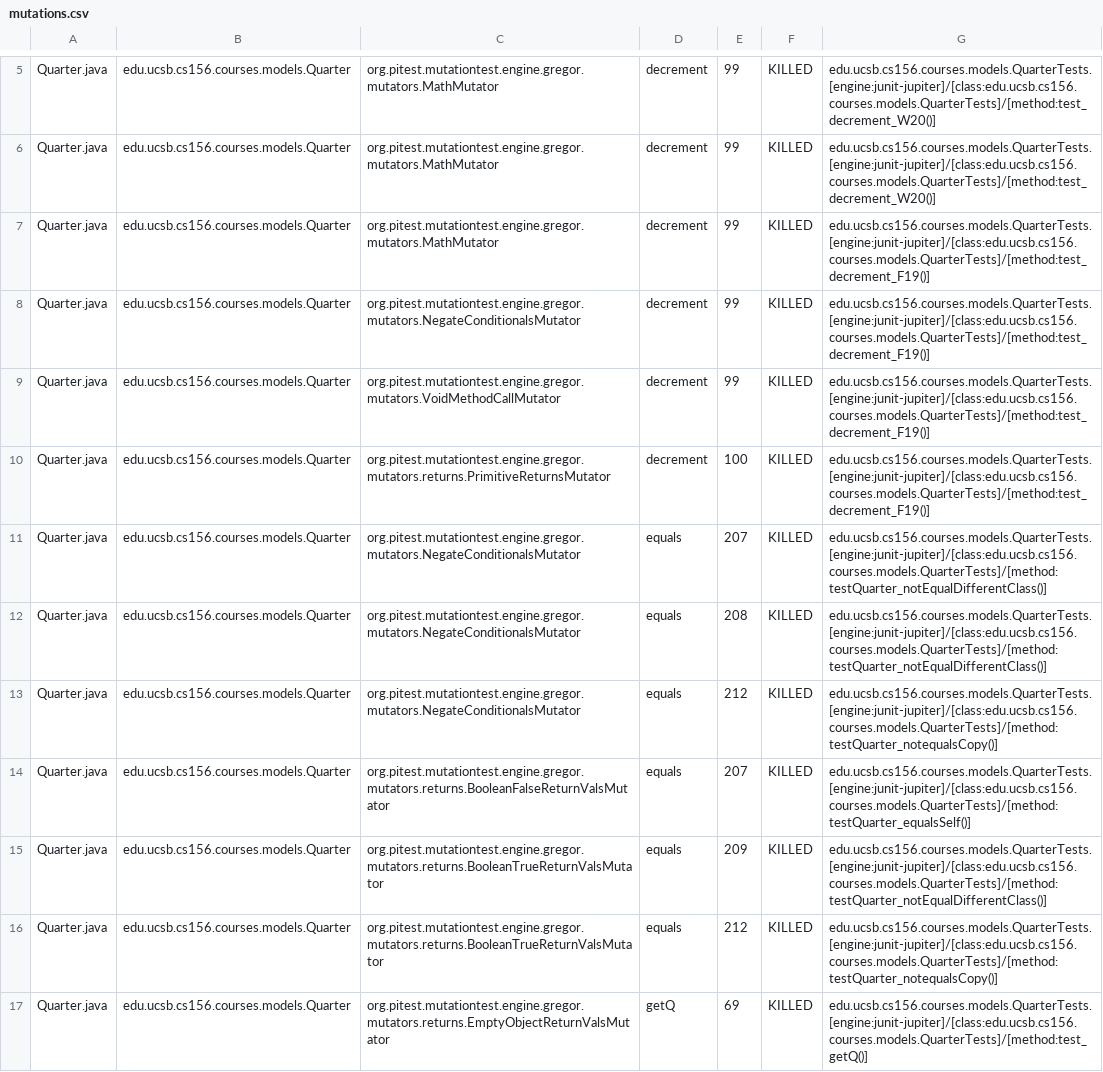
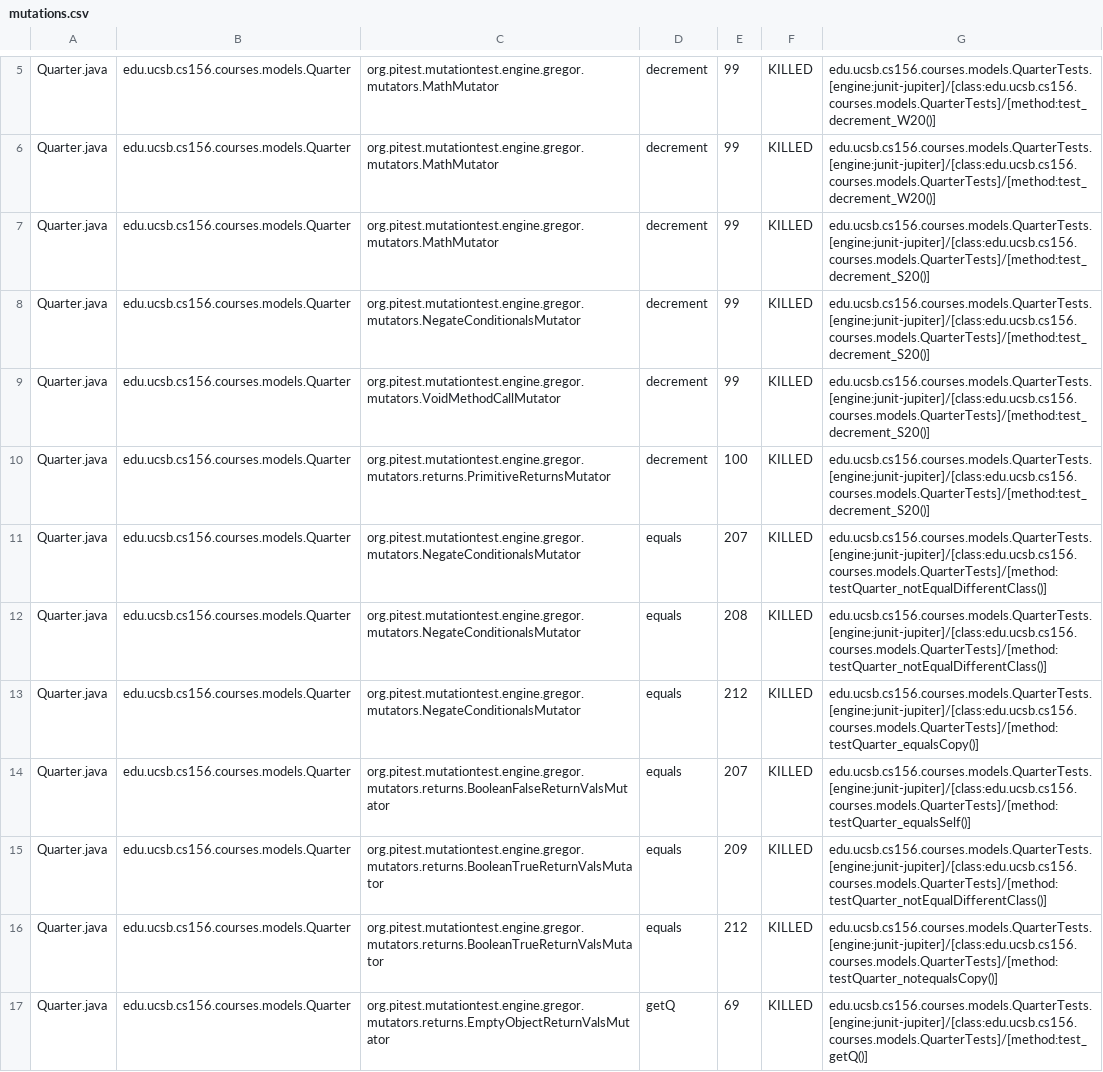
Before and after one commit to ucsb-cs156-f23/proj-courses-f23-7pm-4, a CSV file: pitest/mutations.csv, drawn as a sheet; only a part is shown, gaps mark what is left out; the diff covers the shown part only.

Commit message:
Deploying to gh-pages from @ ucsb-cs156-f23/proj-courses-f23-7pm-4@93645ea1bf14b0e04399a1e9b1e3c9a6ff842c0d 🚀

```diff
--- a/pitest/mutations.csv
+++ b/pitest/mutations.csv
@@ -6,9 +6,9 @@ Quarter.java,edu.ucsb.cs156.courses.models.Quarter,org.pitest.mutationtest.engin
 Quarter.java,edu.ucsb.cs156.courses.models.Quarter,org.pitest.mutationtest.engine.gregor.mutators.MathMutator,decrement,99,KILLED,edu.ucsb.cs156.courses.models.QuarterTests.[engine:junit-jupiter]/[class:edu.ucsb.cs156.courses.models.QuarterTests]/[method:test_decrement_W20()]
-Quarter.java,edu.ucsb.cs156.courses.models.Quarter,org.pitest.mutationtest.engine.gregor.mutators.MathMutator,decrement,99,KILLED,edu.ucsb.cs156.courses.models.QuarterTests.[engine:junit-jupiter]/[class:edu.ucsb.cs156.courses.models.QuarterTests]/[method:test_decrement_F19()]
-Quarter.java,edu.ucsb.cs156.courses.models.Quarter,org.pitest.mutationtest.engine.gregor.mutators.NegateConditionalsMutator,decrement,99,KILLED,edu.ucsb.cs156.courses.models.QuarterTests.[engine:junit-jupiter]/[class:edu.ucsb.cs156.courses.models.QuarterTests]/[method:test_decrement_F19()]
-Quarter.java,edu.ucsb.cs156.courses.models.Quarter,org.pitest.mutationtest.engine.gregor.mutators.VoidMethodCallMutator,decrement,99,KILLED,edu.ucsb.cs156.courses.models.QuarterTests.[engine:junit-jupiter]/[class:edu.ucsb.cs156.courses.models.QuarterTests]/[method:test_decrement_F19()]
-Quarter.java,edu.ucsb.cs156.courses.models.Quarter,org.pitest.mutationtest.engine.gregor.mutators.returns.PrimitiveReturnsMutator,decrement,100,KILLED,edu.ucsb.cs156.courses.models.QuarterTests.[engine:junit-jupiter]/[class:edu.ucsb.cs156.courses.models.QuarterTests]/[method:test_decrement_F19()]
+Quarter.java,edu.ucsb.cs156.courses.models.Quarter,org.pitest.mutationtest.engine.gregor.mutators.MathMutator,decrement,99,KILLED,edu.ucsb.cs156.courses.models.QuarterTests.[engine:junit-jupiter]/[class:edu.ucsb.cs156.courses.models.QuarterTests]/[method:test_decrement_S20()]
+Quarter.java,edu.ucsb.cs156.courses.models.Quarter,org.pitest.mutationtest.engine.gregor.mutators.NegateConditionalsMutator,decrement,99,KILLED,edu.ucsb.cs156.courses.models.QuarterTests.[engine:junit-jupiter]/[class:edu.ucsb.cs156.courses.models.QuarterTests]/[method:test_decrement_S20()]
+Quarter.java,edu.ucsb.cs156.courses.models.Quarter,org.pitest.mutationtest.engine.gregor.mutators.VoidMethodCallMutator,decrement,99,KILLED,edu.ucsb.cs156.courses.models.QuarterTests.[engine:junit-jupiter]/[class:edu.ucsb.cs156.courses.models.QuarterTests]/[method:test_decrement_S20()]
+Quarter.java,edu.ucsb.cs156.courses.models.Quarter,org.pitest.mutationtest.engine.gregor.mutators.returns.PrimitiveReturnsMutator,decrement,100,KILLED,edu.ucsb.cs156.courses.models.QuarterTests.[engine:junit-jupiter]/[class:edu.ucsb.cs156.courses.models.QuarterTests]/[method:test_decrement_S20()]
 Quarter.java,edu.ucsb.cs156.courses.models.Quarter,org.pitest.mutationtest.engine.gregor.mutators.NegateConditionalsMutator,equals,207,KILLED,edu.ucsb.cs156.courses.models.QuarterTests.[engine:junit-jupiter]/[class:edu.ucsb.cs156.courses.models.QuarterTests]/[method:testQuarter_notEqualDifferentClass()]
 Quarter.java,edu.ucsb.cs156.courses.models.Quarter,org.pitest.mutationtest.engine.gregor.mutators.NegateConditionalsMutator,equals,208,KILLED,edu.ucsb.cs156.courses.models.QuarterTests.[engine:junit-jupiter]/[class:edu.ucsb.cs156.courses.models.QuarterTests]/[method:testQuarter_notEqualDifferentClass()]
-Quarter.java,edu.ucsb.cs156.courses.models.Quarter,org.pitest.mutationtest.engine.gregor.mutators.NegateConditionalsMutator,equals,212,KILLED,edu.ucsb.cs156.courses.models.QuarterTests.[engine:junit-jupiter]/[class:edu.ucsb.cs156.courses.models.QuarterTests]/[method:testQuarter_notequalsCopy()]
+Quarter.java,edu.ucsb.cs156.courses.models.Quarter,org.pitest.mutationtest.engine.gregor.mutators.NegateConditionalsMutator,equals,212,KILLED,edu.ucsb.cs156.courses.models.QuarterTests.[engine:junit-jupiter]/[class:edu.ucsb.cs156.courses.models.QuarterTests]/[method:testQuarter_equalsCopy()]
 Quarter.java,edu.ucsb.cs156.courses.models.Quarter,org.pitest.mutationtest.engine.gregor.mutators.returns.BooleanFalseReturnValsMutator,equals,207,KILLED,edu.ucsb.cs156.courses.models.QuarterTests.[engine:junit-jupiter]/[class:edu.ucsb.cs156.courses.models.QuarterTests]/[method:testQuarter_equalsSelf()]
```
Also changed, not shown: 62 edited cells elsewhere in this file, 39 other files.
